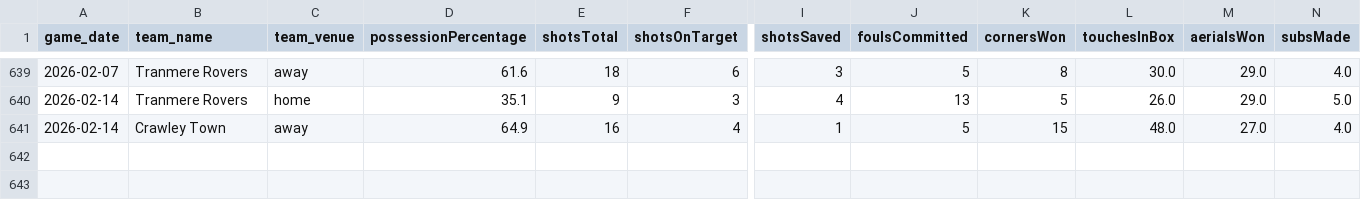
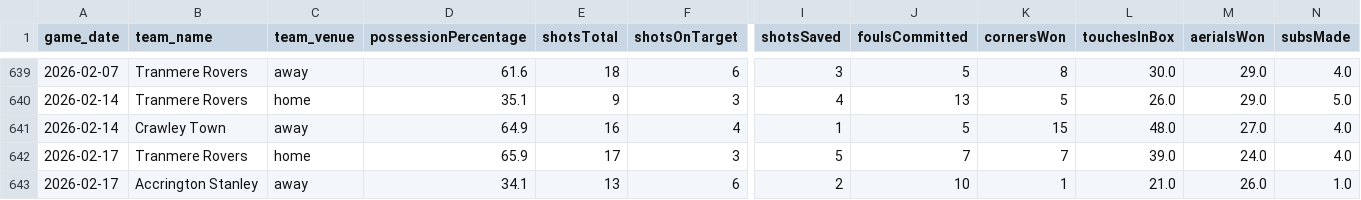
Before and after one commit to petebrown/data-updater-v2, a CSV file: data/match_stats.csv, drawn as a sheet; only a part is shown, gaps mark what is left out; rows hold the shown columns only; the diff names each change by its address in the sheet, - before the commit and + after, or states it on an @@ line.

```diff
--- a/data/match_stats.csv
+++ b/data/match_stats.csv
+row 642: 2026-02-17 | Tranmere Rovers | home | 65.9 | 17 | 3 | 5 | 7 | 7 | 39.0 | 24.0 | 4.0
+row 643: 2026-02-17 | Accrington Stanley | away | 34.1 | 13 | 6 | 2 | 10 | 1 | 21.0 | 26.0 | 1.0
```
Also changed, not shown: data-r/subs.csv, data/league_tables.csv, 24 other files.
